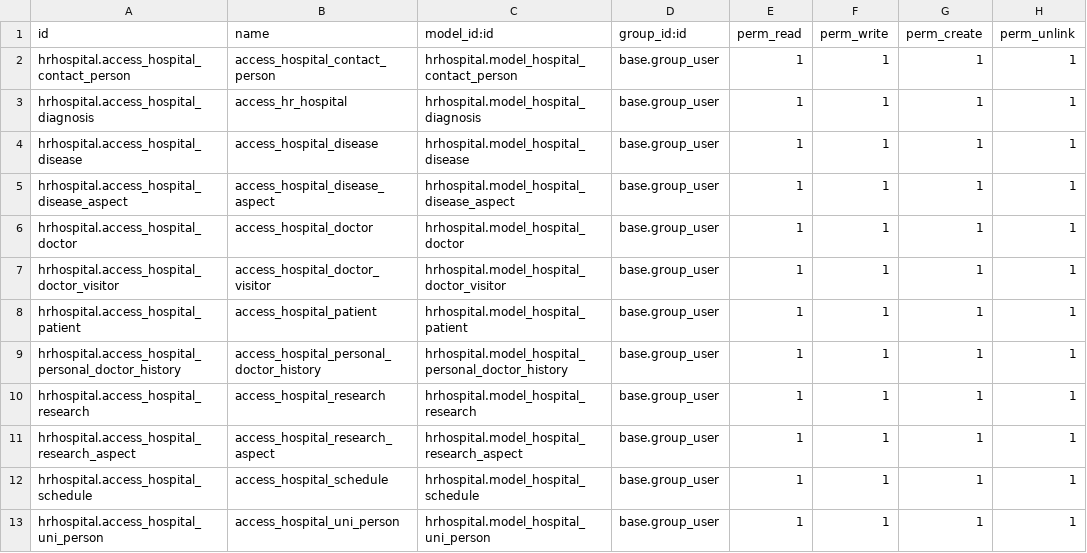
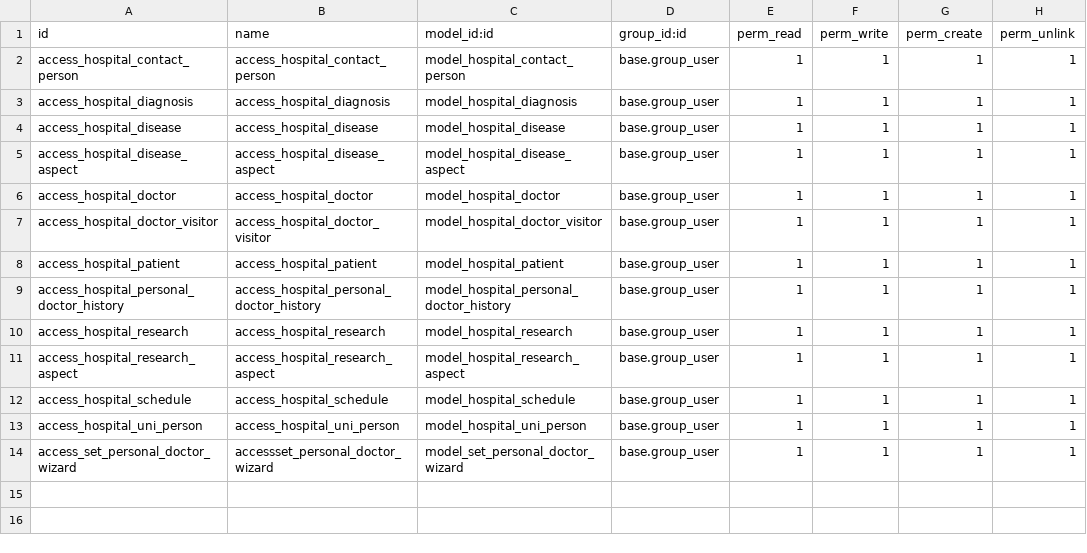
Before and after one commit to lao0819admin/teaching-odoo, a CSV file: hrhospital/security/ir.model.access.csv, drawn as a sheet.

```diff
--- a/hrhospital/security/ir.model.access.csv
+++ b/hrhospital/security/ir.model.access.csv
@@ -1,13 +1,14 @@
 id,name,model_id:id,group_id:id,perm_read,perm_write,perm_create,perm_unlink
-hrhospital.access_hospital_contact_person,access_hospital_contact_person,hrhospital.model_hospital_contact_person,base.group_user,1,1,1,1
-hrhospital.access_hospital_diagnosis,access_hr_hospital,hrhospital.model_hospital_diagnosis,base.group_user,1,1,1,1
-hrhospital.access_hospital_disease,access_hospital_disease,hrhospital.model_hospital_disease,base.group_user,1,1,1,1
-hrhospital.access_hospital_disease_aspect,access_hospital_disease_aspect,hrhospital.model_hospital_disease_aspect,base.group_user,1,1,1,1
-hrhospital.access_hospital_doctor,access_hospital_doctor,hrhospital.model_hospital_doctor,base.group_user,1,1,1,1
-hrhospital.access_hospital_doctor_visitor,access_hospital_doctor_visitor,hrhospital.model_hospital_doctor_visitor,base.group_user,1,1,1,1
-hrhospital.access_hospital_patient,access_hospital_patient,hrhospital.model_hospital_patient,base.group_user,1,1,1,1
-hrhospital.access_hospital_personal_doctor_history,access_hospital_personal_doctor_history,hrhospital.model_hospital_personal_doctor_history,base.group_user,1,1,1,1
-hrhospital.access_hospital_research,access_hospital_research,hrhospital.model_hospital_research,base.group_user,1,1,1,1
-hrhospital.access_hospital_research_aspect,access_hospital_research_aspect,hrhospital.model_hospital_research_aspect,base.group_user,1,1,1,1
-hrhospital.access_hospital_schedule,access_hospital_schedule,hrhospital.model_hospital_schedule,base.group_user,1,1,1,1
-hrhospital.access_hospital_uni_person,access_hospital_uni_person,hrhospital.model_hospital_uni_person,base.group_user,1,1,1,1
+access_hospital_contact_person,access_hospital_contact_person,model_hospital_contact_person,base.group_user,1,1,1,1
+access_hospital_diagnosis,access_hospital_diagnosis,model_hospital_diagnosis,base.group_user,1,1,1,1
+access_hospital_disease,access_hospital_disease,model_hospital_disease,base.group_user,1,1,1,1
+access_hospital_disease_aspect,access_hospital_disease_aspect,model_hospital_disease_aspect,base.group_user,1,1,1,1
+access_hospital_doctor,access_hospital_doctor,model_hospital_doctor,base.group_user,1,1,1,1
+access_hospital_doctor_visitor,access_hospital_doctor_visitor,model_hospital_doctor_visitor,base.group_user,1,1,1,1
+access_hospital_patient,access_hospital_patient,model_hospital_patient,base.group_user,1,1,1,1
+access_hospital_personal_doctor_history,access_hospital_personal_doctor_history,model_hospital_personal_doctor_history,base.group_user,1,1,1,1
+access_hospital_research,access_hospital_research,model_hospital_research,base.group_user,1,1,1,1
+access_hospital_research_aspect,access_hospital_research_aspect,model_hospital_research_aspect,base.group_user,1,1,1,1
+access_hospital_schedule,access_hospital_schedule,model_hospital_schedule,base.group_user,1,1,1,1
+access_hospital_uni_person,access_hospital_uni_person,model_hospital_uni_person,base.group_user,1,1,1,1
+access_set_personal_doctor_wizard,accessset_personal_doctor_wizard,model_set_personal_doctor_wizard,base.group_user,1,1,1,1
```
Also changed, not shown: 39 other files.
